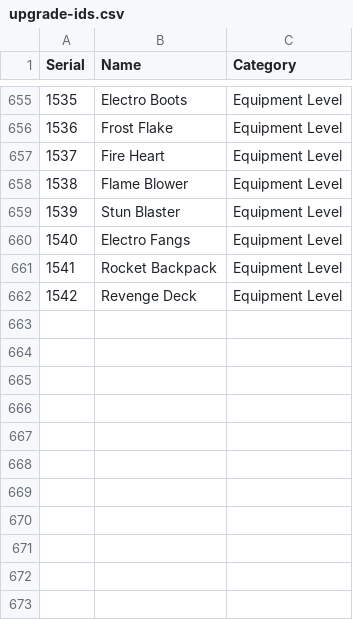
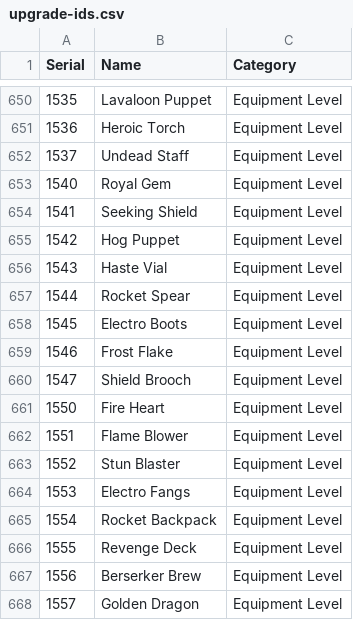
Before and after one commit to Godly000/Chester, a CSV file: data/upgrade-ids.csv, drawn as a sheet; only a part is shown, gaps mark what is left out; the diff covers the shown part only.

```diff
--- a/data/upgrade-ids.csv
+++ b/data/upgrade-ids.csv
@@ -655,8 +650,19 @@ Serial,Name,Category
-1535,Electro Boots,Equipment Level
-1536,Frost Flake,Equipment Level
-1537,Fire Heart,Equipment Level
-1538,Flame Blower,Equipment Level
-1539,Stun Blaster,Equipment Level
-1540,Electro Fangs,Equipment Level
-1541,Rocket Backpack,Equipment Level
-1542,Revenge Deck,Equipment Level
+1535,Lavaloon Puppet,Equipment Level
+1536,Heroic Torch,Equipment Level
+1537,Undead Staff,Equipment Level
+1540,Royal Gem,Equipment Level
+1541,Seeking Shield,Equipment Level
+1542,Hog Puppet,Equipment Level
+1543,Haste Vial,Equipment Level
+1544,Rocket Spear,Equipment Level
+1545,Electro Boots,Equipment Level
+1546,Frost Flake,Equipment Level
+1547,Shield Brooch,Equipment Level
+1550,Fire Heart,Equipment Level
+1551,Flame Blower,Equipment Level
+1552,Stun Blaster,Equipment Level
+1553,Electro Fangs,Equipment Level
+1554,Rocket Backpack,Equipment Level
+1555,Revenge Deck,Equipment Level
+1556,Berserker Brew,Equipment Level
+1557,Golden Dragon,Equipment Level
```
Also changed, not shown: 5 removed rows and 22 edited cells elsewhere in this file.
